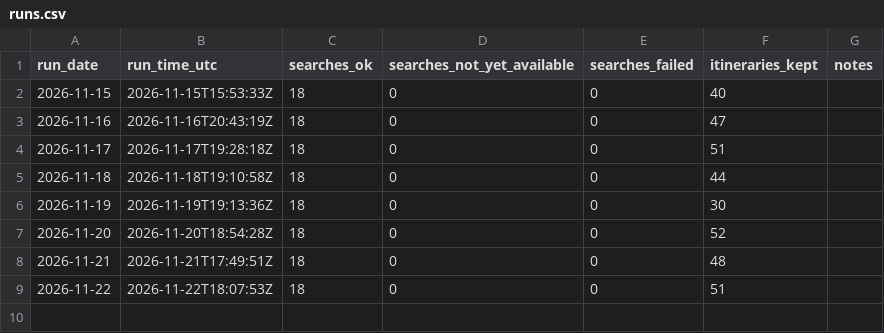
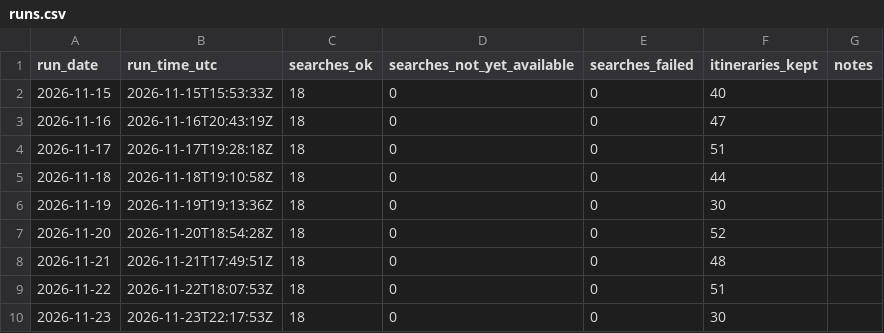
Before and after one commit to marksnetqth/london-fare-tracker, a CSV file: data/runs.csv, drawn as a sheet; the diff names each change by its address in the sheet, - before the commit and + after, or states it on an @@ line.

```diff
--- a/data/runs.csv
+++ b/data/runs.csv
+row 10: 2026-11-23 | 2026-11-23T22:17:53Z | 18 | 0 | 0 | 30
```
Also changed, not shown: data/best_fares.csv, 3 other files.
